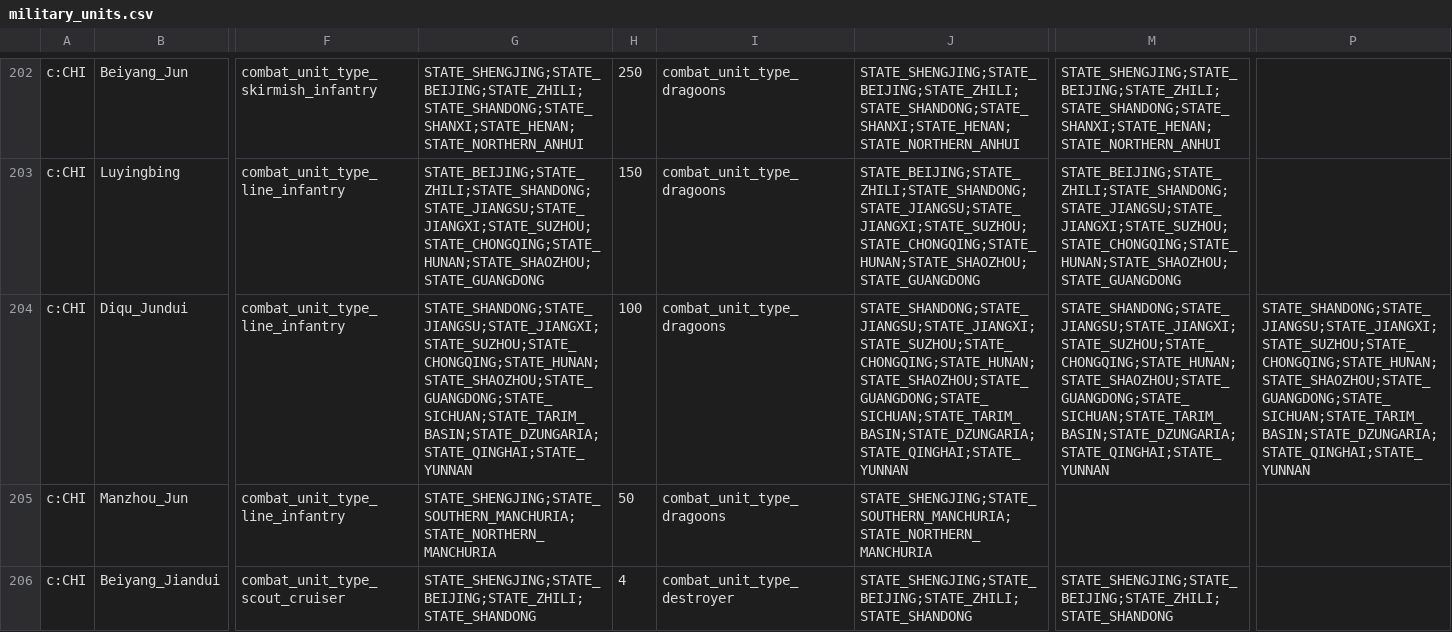
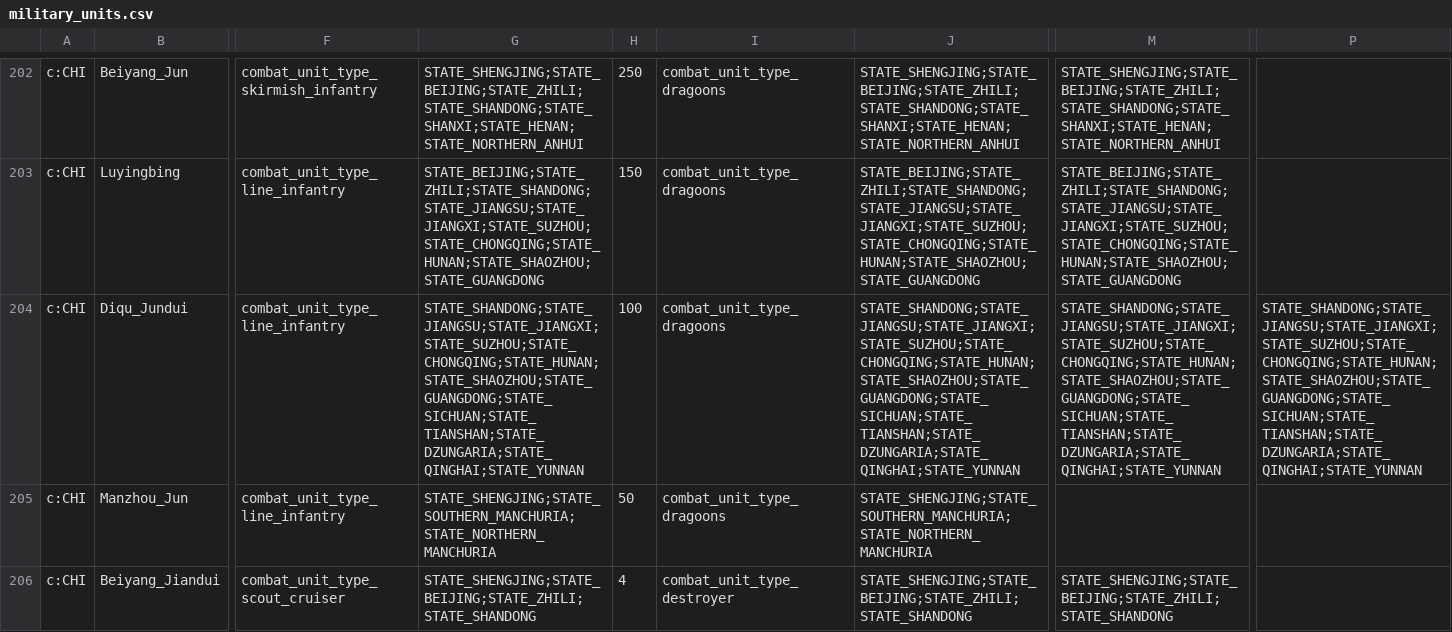
Before and after one commit to AlexJFDev/Vic3-World-War-One-Mod, a CSV file: scripts/mod/data/military_units.csv, drawn as a sheet; only a part is shown, gaps mark what is left out; the diff names each change by its address in the sheet, - before the commit and + after, or states it on an @@ line.

Commit message:
Military fix

```diff
--- a/scripts/mod/data/military_units.csv
+++ b/scripts/mod/data/military_units.csv
-G204: STATE_SHANDONG;STATE_JIANGSU;STATE_JIANGXI;STATE_SUZHOU;STATE_CHONGQING;STATE_HUNAN;STATE_SHAOZHOU;STATE_GUANGDONG;STATE_SICHUAN;STATE_TARIM_BASIN;STATE_DZUNGARIA;STATE_QINGHAI;STATE_YUNNAN
+G204: STATE_SHANDONG;STATE_JIANGSU;STATE_JIANGXI;STATE_SUZHOU;STATE_CHONGQING;STATE_HUNAN;STATE_SHAOZHOU;STATE_GUANGDONG;STATE_SICHUAN;STATE_TIANSHAN;STATE_DZUNGARIA;STATE_QINGHAI;STATE_YUNNAN
-J204: STATE_SHANDONG;STATE_JIANGSU;STATE_JIANGXI;STATE_SUZHOU;STATE_CHONGQING;STATE_HUNAN;STATE_SHAOZHOU;STATE_GUANGDONG;STATE_SICHUAN;STATE_TARIM_BASIN;STATE_DZUNGARIA;STATE_QINGHAI;STATE_YUNNAN
+J204: STATE_SHANDONG;STATE_JIANGSU;STATE_JIANGXI;STATE_SUZHOU;STATE_CHONGQING;STATE_HUNAN;STATE_SHAOZHOU;STATE_GUANGDONG;STATE_SICHUAN;STATE_TIANSHAN;STATE_DZUNGARIA;STATE_QINGHAI;STATE_YUNNAN
-M204: STATE_SHANDONG;STATE_JIANGSU;STATE_JIANGXI;STATE_SUZHOU;STATE_CHONGQING;STATE_HUNAN;STATE_SHAOZHOU;STATE_GUANGDONG;STATE_SICHUAN;STATE_TARIM_BASIN;STATE_DZUNGARIA;STATE_QINGHAI;STATE_YUNNAN
+M204: STATE_SHANDONG;STATE_JIANGSU;STATE_JIANGXI;STATE_SUZHOU;STATE_CHONGQING;STATE_HUNAN;STATE_SHAOZHOU;STATE_GUANGDONG;STATE_SICHUAN;STATE_TIANSHAN;STATE_DZUNGARIA;STATE_QINGHAI;STATE_YUNNAN
-P204: STATE_SHANDONG;STATE_JIANGSU;STATE_JIANGXI;STATE_SUZHOU;STATE_CHONGQING;STATE_HUNAN;STATE_SHAOZHOU;STATE_GUANGDONG;STATE_SICHUAN;STATE_TARIM_BASIN;STATE_DZUNGARIA;STATE_QINGHAI;STATE_YUNNAN
+P204: STATE_SHANDONG;STATE_JIANGSU;STATE_JIANGXI;STATE_SUZHOU;STATE_CHONGQING;STATE_HUNAN;STATE_SHAOZHOU;STATE_GUANGDONG;STATE_SICHUAN;STATE_TIANSHAN;STATE_DZUNGARIA;STATE_QINGHAI;STATE_YUNNAN
```
Also changed, not shown: 1 other file.
